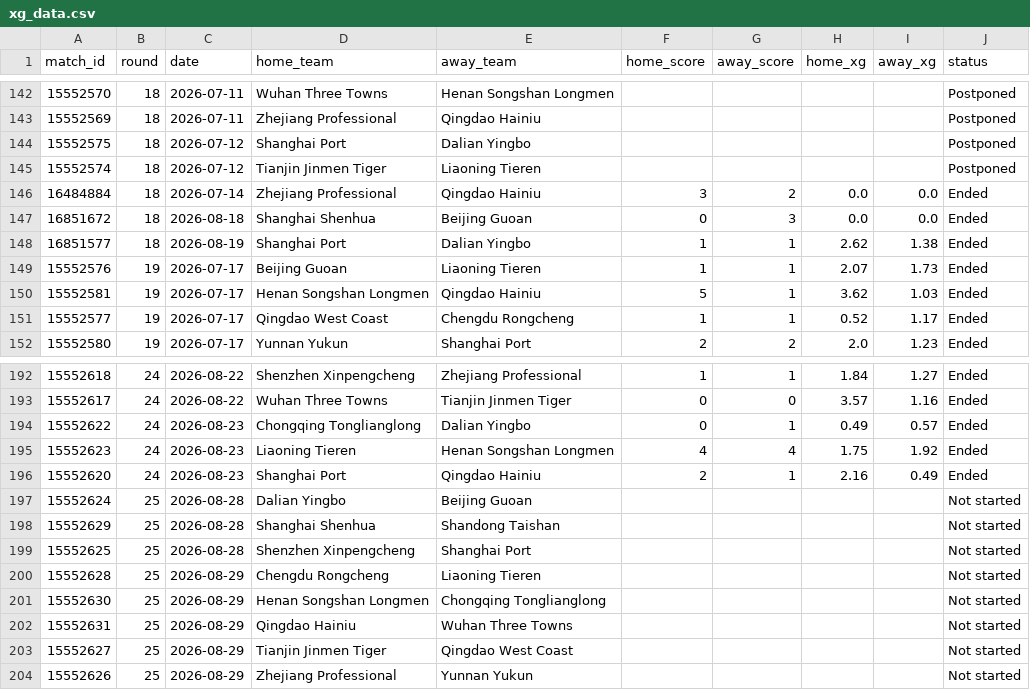
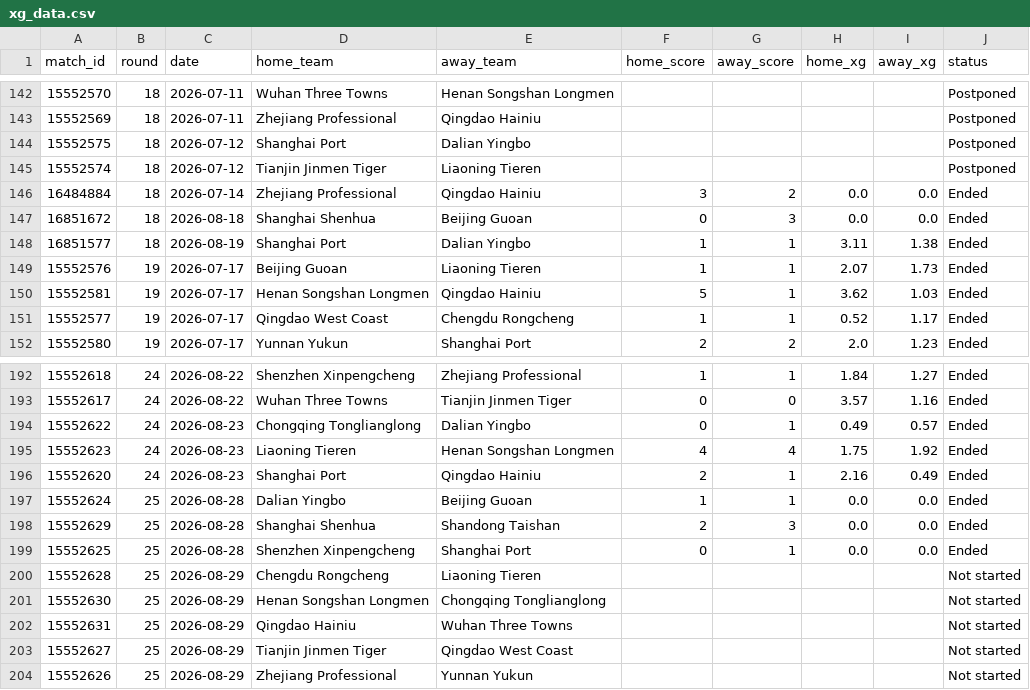
Before and after one commit to jiajun-builds/cslmonitor, a CSV file: data/raw_data/xg_data.csv, drawn as a sheet; only a part is shown, gaps mark what is left out.

Commit message:
chore(xg): refresh xG from SofaScore (local 2026-08-28)

```diff
--- a/data/raw_data/xg_data.csv
+++ b/data/raw_data/xg_data.csv
@@ -147,3 +147,3 @@ match_id,round,date,home_team,away_team,home_score,away_score,home_xg,away_xg,st
 16851672,18,2026-08-18,Shanghai Shenhua,Beijing Guoan,0,3,0.0,0.0,Ended
-16851577,18,2026-08-19,Shanghai Port,Dalian Yingbo,1,1,2.62,1.38,Ended
+16851577,18,2026-08-19,Shanghai Port,Dalian Yingbo,1,1,3.11,1.38,Ended
 15552576,19,2026-07-17,Beijing Guoan,Liaoning Tieren,1,1,2.07,1.73,Ended
@@ -196,5 +196,5 @@ match_id,round,date,home_team,away_team,home_score,away_score,home_xg,away_xg,st
 15552620,24,2026-08-23,Shanghai Port,Qingdao Hainiu,2,1,2.16,0.49,Ended
-15552624,25,2026-08-28,Dalian Yingbo,Beijing Guoan,,,,,Not started
-15552629,25,2026-08-28,Shanghai Shenhua,Shandong Taishan,,,,,Not started
-15552625,25,2026-08-28,Shenzhen Xinpengcheng,Shanghai Port,,,,,Not started
+15552624,25,2026-08-28,Dalian Yingbo,Beijing Guoan,1,1,0.0,0.0,Ended
+15552629,25,2026-08-28,Shanghai Shenhua,Shandong Taishan,2,3,0.0,0.0,Ended
+15552625,25,2026-08-28,Shenzhen Xinpengcheng,Shanghai Port,0,1,0.0,0.0,Ended
 15552628,25,2026-08-29,Chengdu Rongcheng,Liaoning Tieren,,,,,Not started
```
